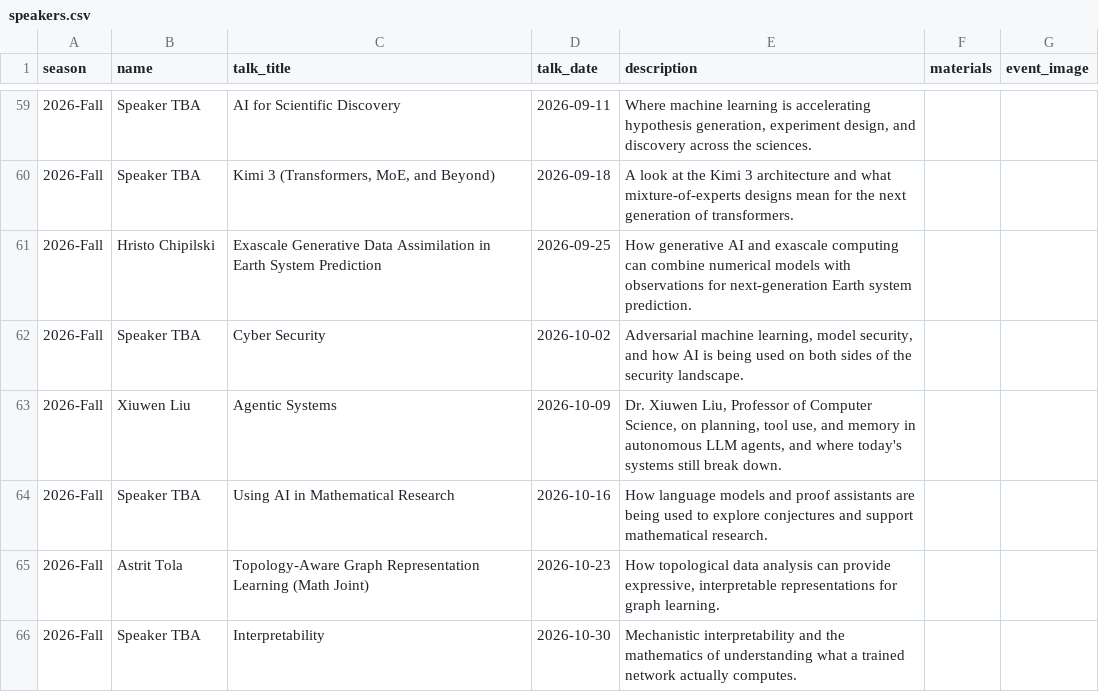
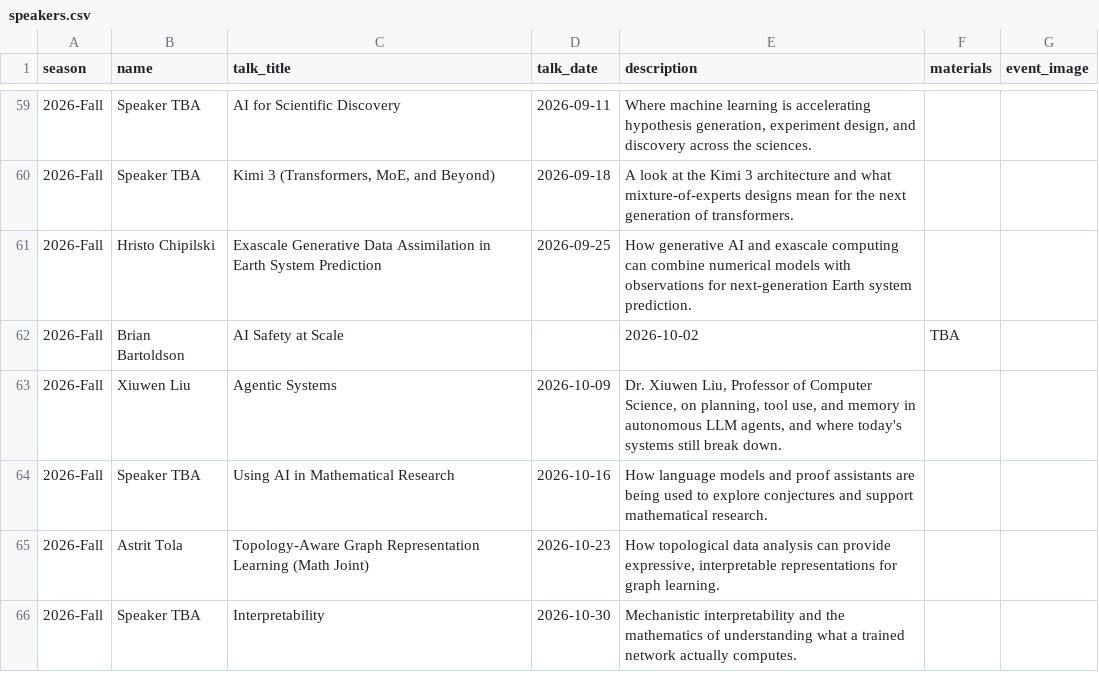
Before and after one commit to fsu-ml/fsu-ml.github.io, a CSV file: data/speakers.csv, drawn as a sheet; only a part is shown, gaps mark what is left out.

Commit message:
Brian Bartoldson presenting Oct. 2, 2026

```diff
--- a/data/speakers.csv
+++ b/data/speakers.csv
@@ -61,3 +61,3 @@ season,name,talk_title,talk_date,description,materials,event_image
 2026-Fall,Hristo Chipilski,Exascale Generative Data Assimilation in Earth System Prediction,2026-09-25,"How generative AI and exascale computing can combine numerical models with observations for next-generation Earth system prediction.",
-2026-Fall,Speaker TBA,Cyber Security,2026-10-02,"Adversarial machine learning, model security, and how AI is being used on both sides of the security landscape.",
+2026-Fall,Brian Bartoldson,AI Safety at Scale,,2026-10-02,"TBA",
 2026-Fall,Xiuwen Liu,Agentic Systems,2026-10-09,"Dr. Xiuwen Liu, Professor of Computer Science, on planning, tool use, and memory in autonomous LLM agents, and where today's systems still break down.",
```
